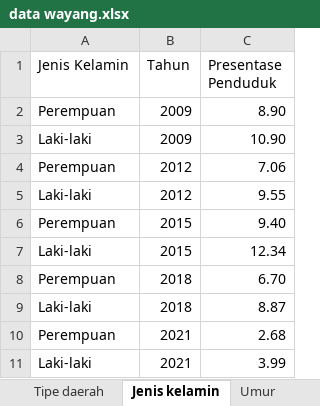
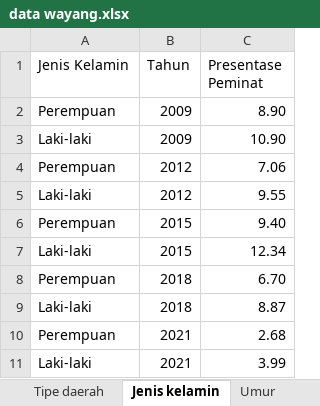
Before and after one commit to tyoamazinglib/TSDN-wayang-classification, an Excel workbook: analytics/data wayang.xlsx, sheet Jenis kelamin, drawn as a sheet; values as stored, in another font and other column widths than the file's, no borders; the diff names each change by its address in the sheet, - before the commit and + after, or states it on an @@ line.

```diff
--- a/analytics/data wayang.xlsx (sheet Jenis kelamin)
+++ b/analytics/data wayang.xlsx (sheet Jenis kelamin)
-C1: Presentase Penduduk
+C1: Presentase Peminat
```
Also changed, not shown: sheet Tipe daerah, sheet Umur.
